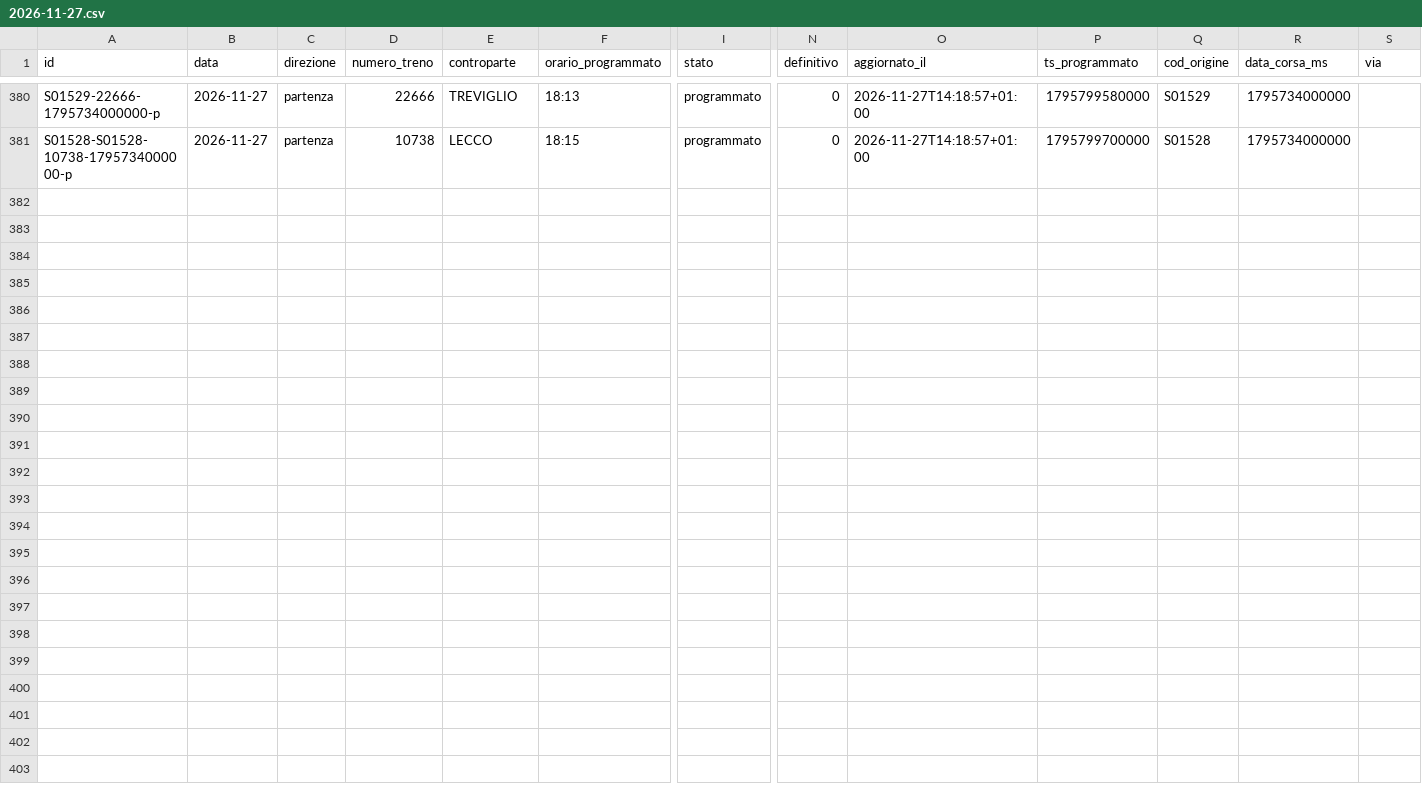
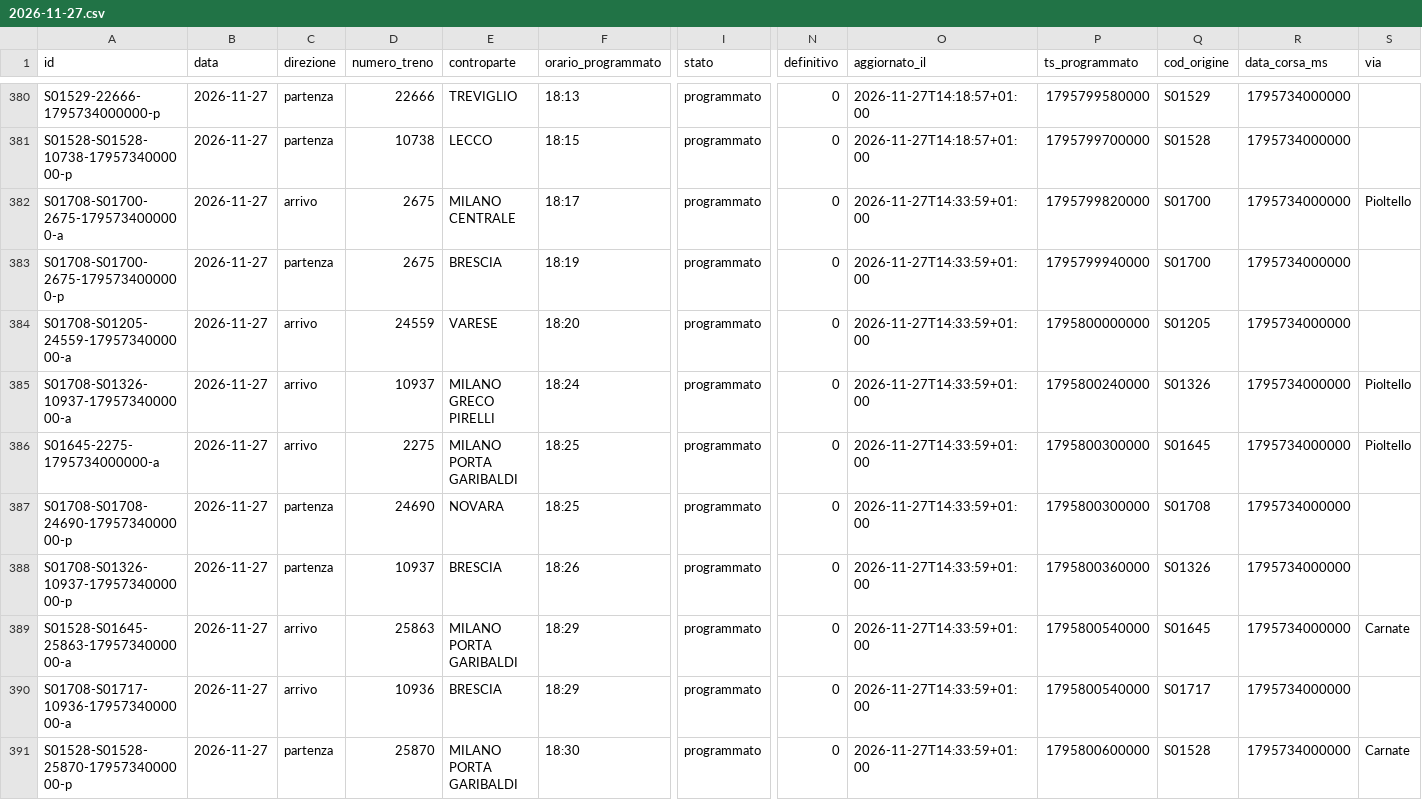
Before and after one commit to lucabonzanni/monitor-treni-bergamo, a CSV file: docs/dati/corse/2026-11-27.csv, drawn as a sheet; only a part is shown, gaps mark what is left out; rows hold the shown columns only; the diff covers the shown part only; the diff names each change by its address in the sheet, - before the commit and + after, or states it on an @@ line.

```diff
--- a/docs/dati/corse/2026-11-27.csv
+++ b/docs/dati/corse/2026-11-27.csv
+row 382: S01708-S01700-2675-1795734000000-a | 2026-11-27 | arrivo | 2675 | MILANO CENTRALE | 18:17 | programmato | 0 | 2026-11-27T14:33:59+01:00 | 1795799820000 | S01700 | 1795734000000 | Pioltello
+row 383: S01708-S01700-2675-1795734000000-p | 2026-11-27 | partenza | 2675 | BRESCIA | 18:19 | programmato | 0 | 2026-11-27T14:33:59+01:00 | 1795799940000 | S01700 | 1795734000000
+row 384: S01708-S01205-24559-1795734000000-a | 2026-11-27 | arrivo | 24559 | VARESE | 18:20 | programmato | 0 | 2026-11-27T14:33:59+01:00 | 1795800000000 | S01205 | 1795734000000
+row 385: S01708-S01326-10937-1795734000000-a | 2026-11-27 | arrivo | 10937 | MILANO GRECO PIRELLI | 18:24 | programmato | 0 | 2026-11-27T14:33:59+01:00 | 1795800240000 | S01326 | 1795734000000 | Pioltello
+row 386: S01645-2275-1795734000000-a | 2026-11-27 | arrivo | 2275 | MILANO PORTA GARIBALDI | 18:25 | programmato | 0 | 2026-11-27T14:33:59+01:00 | 1795800300000 | S01645 | 1795734000000 | Pioltello
+row 387: S01708-S01708-24690-1795734000000-p | 2026-11-27 | partenza | 24690 | NOVARA | 18:25 | programmato | 0 | 2026-11-27T14:33:59+01:00 | 1795800300000 | S01708 | 1795734000000
+row 388: S01708-S01326-10937-1795734000000-p | 2026-11-27 | partenza | 10937 | BRESCIA | 18:26 | programmato | 0 | 2026-11-27T14:33:59+01:00 | 1795800360000 | S01326 | 1795734000000
+row 389: S01528-S01645-25863-1795734000000-a | 2026-11-27 | arrivo | 25863 | MILANO PORTA GARIBALDI | 18:29 | programmato | 0 | 2026-11-27T14:33:59+01:00 | 1795800540000 | S01645 | 1795734000000 | Carnate
+row 390: S01708-S01717-10936-1795734000000-a | 2026-11-27 | arrivo | 10936 | BRESCIA | 18:29 | programmato | 0 | 2026-11-27T14:33:59+01:00 | 1795800540000 | S01717 | 1795734000000
+row 391: S01528-S01528-25870-1795734000000-p | 2026-11-27 | partenza | 25870 | MILANO PORTA GARIBALDI | 18:30 | programmato | 0 | 2026-11-27T14:33:59+01:00 | 1795800600000 | S01528 | 1795734000000 | Carnate
```
Also changed, not shown: 49 edited cells elsewhere in this file, docs/dati/corse_complete.csv, 2 other files.
